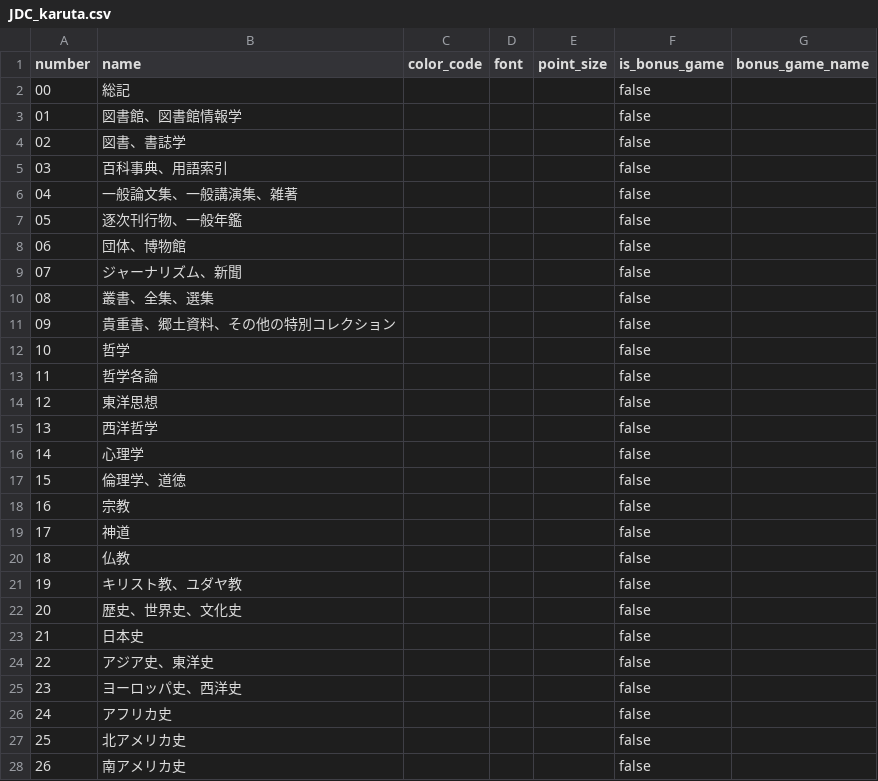
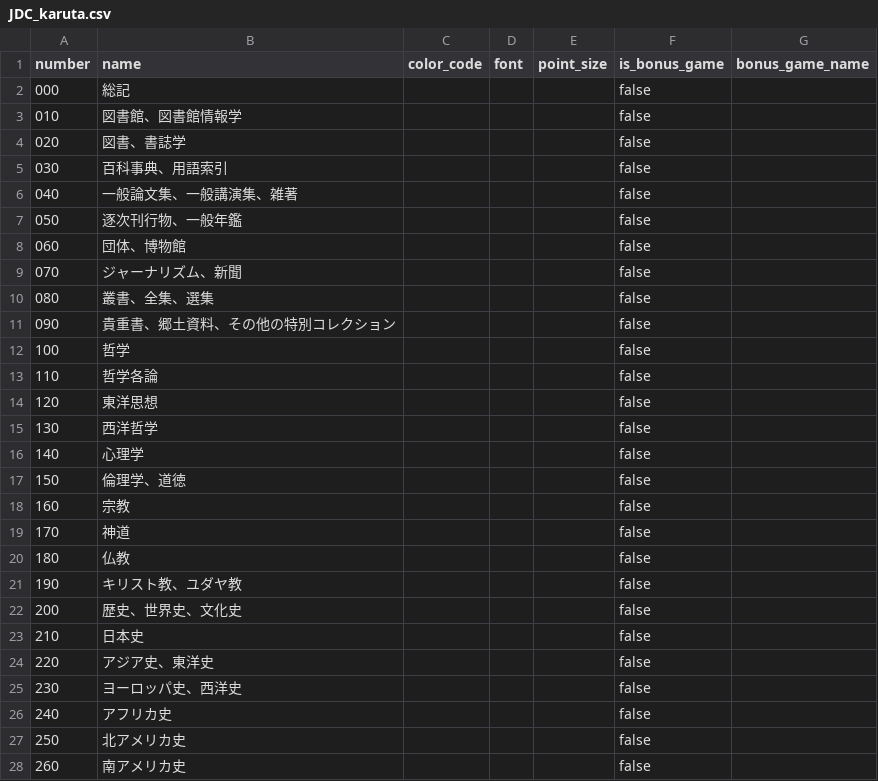
Before and after one commit to Aketn/dualis_karuta, a CSV file: JDC_karuta.csv, drawn as a sheet; only a part is shown; the diff covers the shown part only.

Commit message:
feat(csv): second division numbers -> XY0 (3-digit); docs: note XY0 rule; regen PDF

```diff
--- a/JDC_karuta.csv
+++ b/JDC_karuta.csv
@@ -1,28 +1,28 @@
 number,name,color_code,font,point_size,is_bonus_game,bonus_game_name
-00,総記,,,,false,
-01,図書館、図書館情報学,,,,false,
-02,図書、書誌学,,,,false,
-03,百科事典、用語索引,,,,false,
-04,一般論文集、一般講演集、雑著,,,,false,
-05,逐次刊行物、一般年鑑,,,,false,
-06,団体、博物館,,,,false,
-07,ジャーナリズム、新聞,,,,false,
-08,叢書、全集、選集,,,,false,
-09,貴重書、郷土資料、その他の特別コレクション,,,,false,
-10,哲学,,,,false,
-11,哲学各論,,,,false,
-12,東洋思想,,,,false,
-13,西洋哲学,,,,false,
-14,心理学,,,,false,
-15,倫理学、道徳,,,,false,
-16,宗教,,,,false,
-17,神道,,,,false,
-18,仏教,,,,false,
-19,キリスト教、ユダヤ教,,,,false,
-20,歴史、世界史、文化史,,,,false,
-21,日本史,,,,false,
-22,アジア史、東洋史,,,,false,
-23,ヨーロッパ史、西洋史,,,,false,
-24,アフリカ史,,,,false,
-25,北アメリカ史,,,,false,
-26,南アメリカ史,,,,false,
+000,総記,,,,false,
+010,図書館、図書館情報学,,,,false,
+020,図書、書誌学,,,,false,
+030,百科事典、用語索引,,,,false,
+040,一般論文集、一般講演集、雑著,,,,false,
+050,逐次刊行物、一般年鑑,,,,false,
+060,団体、博物館,,,,false,
+070,ジャーナリズム、新聞,,,,false,
+080,叢書、全集、選集,,,,false,
+090,貴重書、郷土資料、その他の特別コレクション,,,,false,
+100,哲学,,,,false,
+110,哲学各論,,,,false,
+120,東洋思想,,,,false,
+130,西洋哲学,,,,false,
+140,心理学,,,,false,
+150,倫理学、道徳,,,,false,
+160,宗教,,,,false,
+170,神道,,,,false,
+180,仏教,,,,false,
+190,キリスト教、ユダヤ教,,,,false,
+200,歴史、世界史、文化史,,,,false,
+210,日本史,,,,false,
+220,アジア史、東洋史,,,,false,
+230,ヨーロッパ史、西洋史,,,,false,
+240,アフリカ史,,,,false,
+250,北アメリカ史,,,,false,
+260,南アメリカ史,,,,false,
```
Also changed, not shown: 73 edited cells elsewhere in this file, 3 other files.
